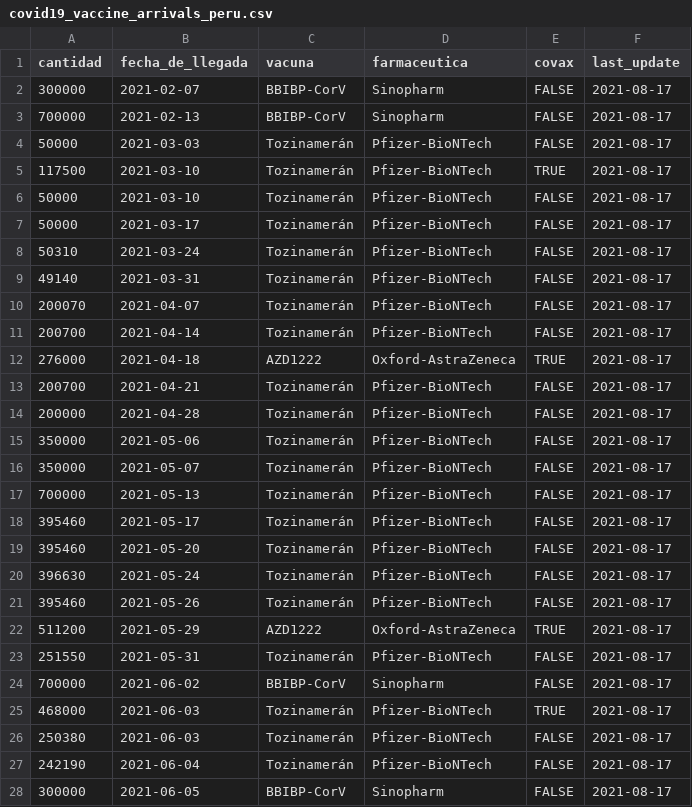
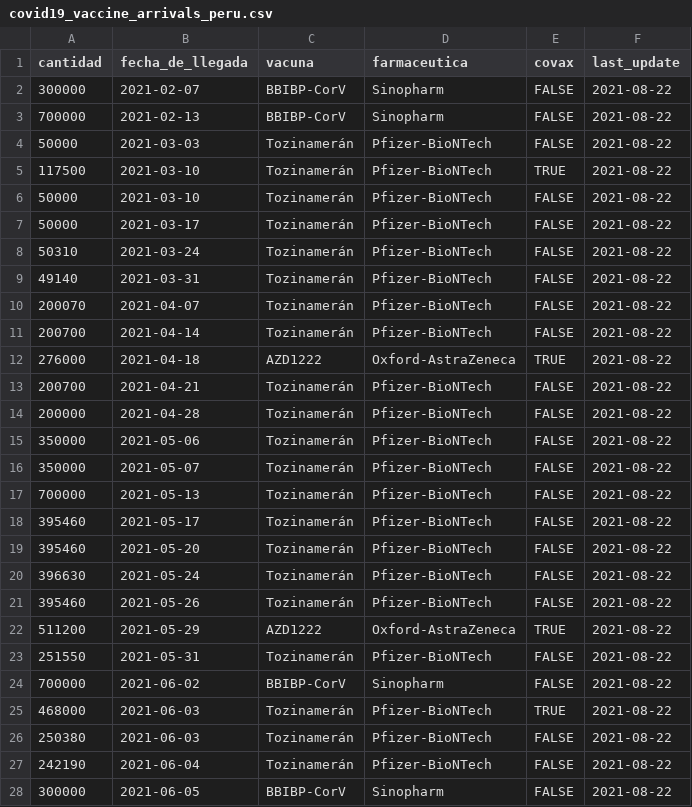
Before and after one commit to jmcastagnetto/covid-19-peru-vacunas, a CSV file: datos/covid19_vaccine_arrivals_peru.csv, drawn as a sheet; only a part is shown; the diff covers the shown part only.

Commit message:
actualizando datos de llegada

```diff
--- a/datos/covid19_vaccine_arrivals_peru.csv
+++ b/datos/covid19_vaccine_arrivals_peru.csv
@@ -1,28 +1,28 @@
 cantidad,fecha_de_llegada,vacuna,farmaceutica,covax,last_update
-300000,2021-02-07,BBIBP-CorV,Sinopharm,FALSE,2021-08-17
-700000,2021-02-13,BBIBP-CorV,Sinopharm,FALSE,2021-08-17
-50000,2021-03-03,Tozinamerán,Pfizer-BioNTech,FALSE,2021-08-17
-117500,2021-03-10,Tozinamerán,Pfizer-BioNTech,TRUE,2021-08-17
-50000,2021-03-10,Tozinamerán,Pfizer-BioNTech,FALSE,2021-08-17
-50000,2021-03-17,Tozinamerán,Pfizer-BioNTech,FALSE,2021-08-17
-50310,2021-03-24,Tozinamerán,Pfizer-BioNTech,FALSE,2021-08-17
-49140,2021-03-31,Tozinamerán,Pfizer-BioNTech,FALSE,2021-08-17
-200070,2021-04-07,Tozinamerán,Pfizer-BioNTech,FALSE,2021-08-17
-200700,2021-04-14,Tozinamerán,Pfizer-BioNTech,FALSE,2021-08-17
-276000,2021-04-18,AZD1222,Oxford-AstraZeneca,TRUE,2021-08-17
-200700,2021-04-21,Tozinamerán,Pfizer-BioNTech,FALSE,2021-08-17
-200000,2021-04-28,Tozinamerán,Pfizer-BioNTech,FALSE,2021-08-17
-350000,2021-05-06,Tozinamerán,Pfizer-BioNTech,FALSE,2021-08-17
-350000,2021-05-07,Tozinamerán,Pfizer-BioNTech,FALSE,2021-08-17
-700000,2021-05-13,Tozinamerán,Pfizer-BioNTech,FALSE,2021-08-17
-395460,2021-05-17,Tozinamerán,Pfizer-BioNTech,FALSE,2021-08-17
-395460,2021-05-20,Tozinamerán,Pfizer-BioNTech,FALSE,2021-08-17
-396630,2021-05-24,Tozinamerán,Pfizer-BioNTech,FALSE,2021-08-17
-395460,2021-05-26,Tozinamerán,Pfizer-BioNTech,FALSE,2021-08-17
-511200,2021-05-29,AZD1222,Oxford-AstraZeneca,TRUE,2021-08-17
-251550,2021-05-31,Tozinamerán,Pfizer-BioNTech,FALSE,2021-08-17
-700000,2021-06-02,BBIBP-CorV,Sinopharm,FALSE,2021-08-17
-468000,2021-06-03,Tozinamerán,Pfizer-BioNTech,TRUE,2021-08-17
-250380,2021-06-03,Tozinamerán,Pfizer-BioNTech,FALSE,2021-08-17
-242190,2021-06-04,Tozinamerán,Pfizer-BioNTech,FALSE,2021-08-17
-300000,2021-06-05,BBIBP-CorV,Sinopharm,FALSE,2021-08-17
+300000,2021-02-07,BBIBP-CorV,Sinopharm,FALSE,2021-08-22
+700000,2021-02-13,BBIBP-CorV,Sinopharm,FALSE,2021-08-22
+50000,2021-03-03,Tozinamerán,Pfizer-BioNTech,FALSE,2021-08-22
+117500,2021-03-10,Tozinamerán,Pfizer-BioNTech,TRUE,2021-08-22
+50000,2021-03-10,Tozinamerán,Pfizer-BioNTech,FALSE,2021-08-22
+50000,2021-03-17,Tozinamerán,Pfizer-BioNTech,FALSE,2021-08-22
+50310,2021-03-24,Tozinamerán,Pfizer-BioNTech,FALSE,2021-08-22
+49140,2021-03-31,Tozinamerán,Pfizer-BioNTech,FALSE,2021-08-22
+200070,2021-04-07,Tozinamerán,Pfizer-BioNTech,FALSE,2021-08-22
+200700,2021-04-14,Tozinamerán,Pfizer-BioNTech,FALSE,2021-08-22
+276000,2021-04-18,AZD1222,Oxford-AstraZeneca,TRUE,2021-08-22
+200700,2021-04-21,Tozinamerán,Pfizer-BioNTech,FALSE,2021-08-22
+200000,2021-04-28,Tozinamerán,Pfizer-BioNTech,FALSE,2021-08-22
+350000,2021-05-06,Tozinamerán,Pfizer-BioNTech,FALSE,2021-08-22
+350000,2021-05-07,Tozinamerán,Pfizer-BioNTech,FALSE,2021-08-22
+700000,2021-05-13,Tozinamerán,Pfizer-BioNTech,FALSE,2021-08-22
+395460,2021-05-17,Tozinamerán,Pfizer-BioNTech,FALSE,2021-08-22
+395460,2021-05-20,Tozinamerán,Pfizer-BioNTech,FALSE,2021-08-22
+396630,2021-05-24,Tozinamerán,Pfizer-BioNTech,FALSE,2021-08-22
+395460,2021-05-26,Tozinamerán,Pfizer-BioNTech,FALSE,2021-08-22
+511200,2021-05-29,AZD1222,Oxford-AstraZeneca,TRUE,2021-08-22
+251550,2021-05-31,Tozinamerán,Pfizer-BioNTech,FALSE,2021-08-22
+700000,2021-06-02,BBIBP-CorV,Sinopharm,FALSE,2021-08-22
+468000,2021-06-03,Tozinamerán,Pfizer-BioNTech,TRUE,2021-08-22
+250380,2021-06-03,Tozinamerán,Pfizer-BioNTech,FALSE,2021-08-22
+242190,2021-06-04,Tozinamerán,Pfizer-BioNTech,FALSE,2021-08-22
+300000,2021-06-05,BBIBP-CorV,Sinopharm,FALSE,2021-08-22
```
Also changed, not shown: 2 added rows and 17 edited cells elsewhere in this file.
